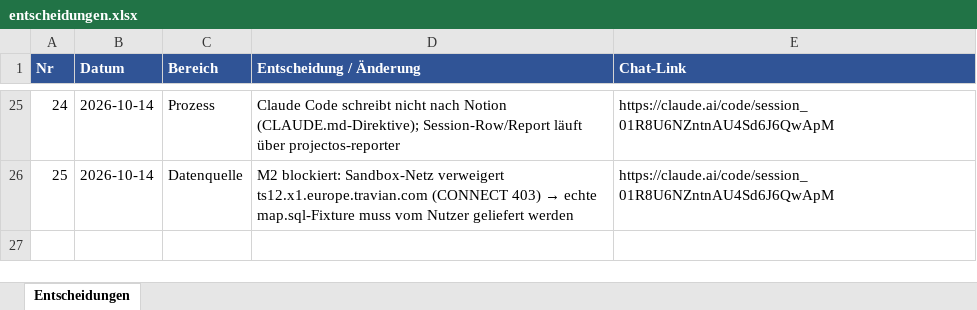
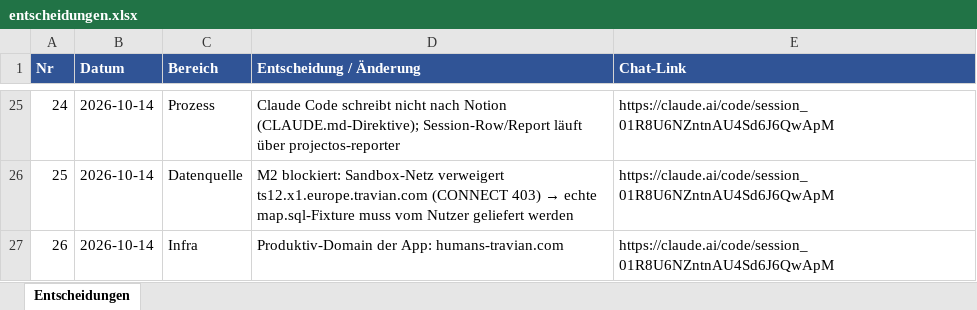
Before and after one commit to mgryfe95/travian-ally-tool, an Excel workbook: docs/projectos/entscheidungen.xlsx, sheet Entscheidungen, drawn as a sheet; only a part is shown, gaps mark what is left out; values as stored, in another font and other column widths than the file's, no borders; the diff names each change by its address in the sheet, - before the commit and + after, or states it on an @@ line.

```diff
--- a/docs/projectos/entscheidungen.xlsx (sheet Entscheidungen)
+++ b/docs/projectos/entscheidungen.xlsx (sheet Entscheidungen)
+row 27: 26 | 2026-10-14 | Infra | Produktiv-Domain der App: humans-travian.com | https://claude.ai/code/session_01R8U6NZntnAU4Sd6J6QwApM
```
Also changed, not shown: 2 other files.
